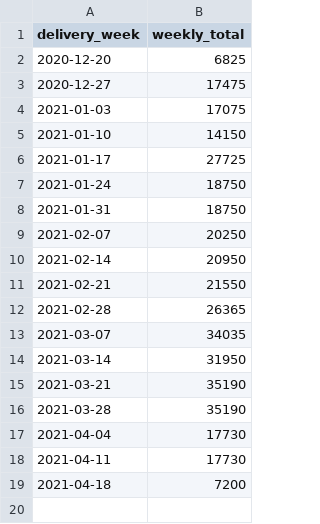
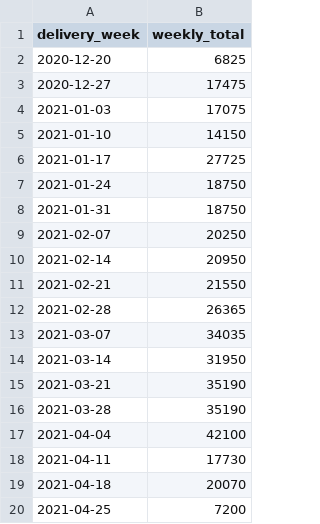
Before and after one commit to ashander/cdc-vax, a CSV file: weekly_allocations.csv, drawn as a sheet.

```diff
--- a/weekly_allocations.csv
+++ b/weekly_allocations.csv
@@ -16,4 +16,5 @@ delivery_week,weekly_total
 2021-03-28,35190
-2021-04-04,17730
+2021-04-04,42100
 2021-04-11,17730
-2021-04-18,7200
+2021-04-18,20070
+2021-04-25,7200
```
Also changed, not shown: all_allocations.csv, 4 other files.
